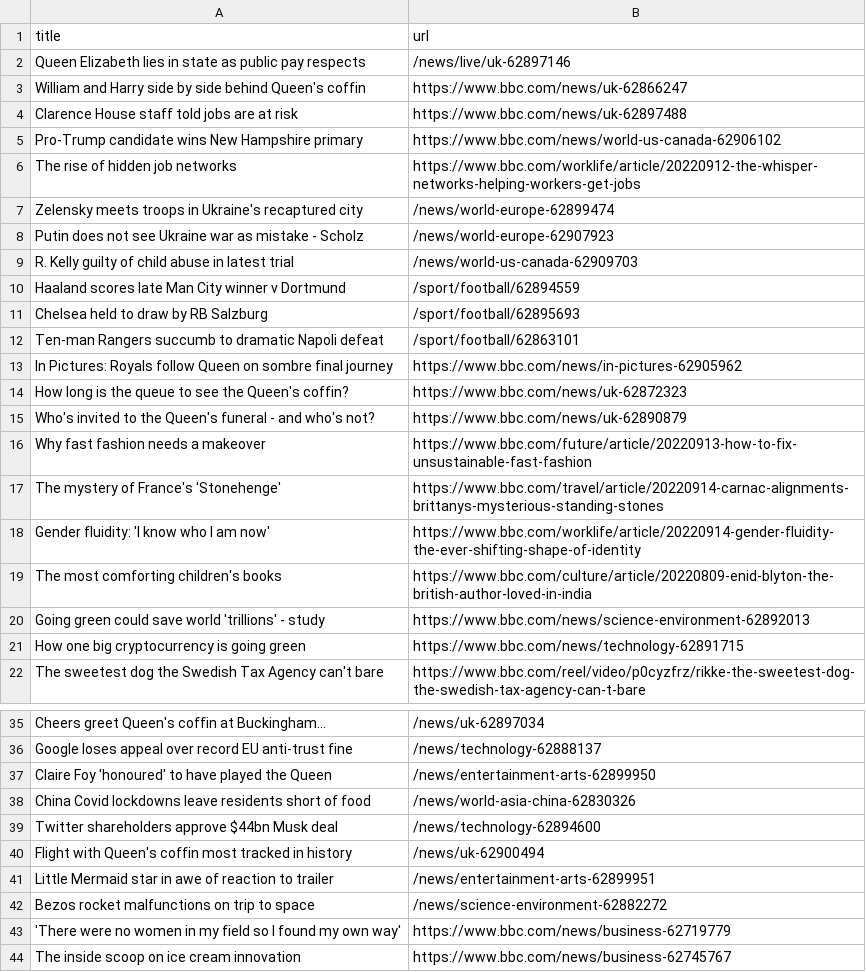
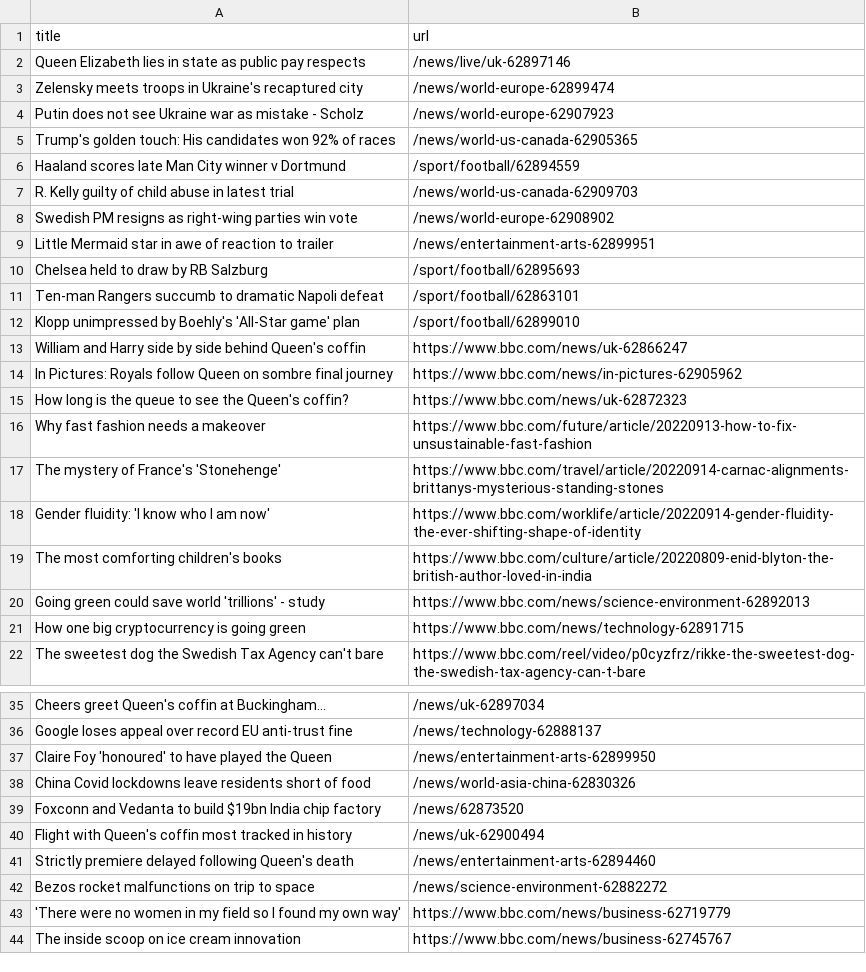
Before and after one commit to terril68/automatic-scraper, a CSV file: bbc.csv, drawn as a sheet; only a part is shown, gaps mark what is left out.

```diff
--- a/bbc.csv
+++ b/bbc.csv
@@ -2,15 +2,15 @@ title,url
 Queen Elizabeth lies in state as public pay respects,/news/live/uk-62897146
-William and Harry side by side behind Queen's coffin,https://www.bbc.com/news/uk-62866247
-Clarence House staff told jobs are at risk,https://www.bbc.com/news/uk-62897488
-Pro-Trump candidate wins New Hampshire primary,https://www.bbc.com/news/world-us-canada-62906102
-The rise of hidden job networks,https://www.bbc.com/worklife/article/20220912-the-whisper-networks-helping-workers-get-jobs
 Zelensky meets troops in Ukraine's recaptured city,/news/world-europe-62899474
 Putin does not see Ukraine war as mistake - Scholz,/news/world-europe-62907923
+Trump's golden touch: His candidates won 92% of races,/news/world-us-canada-62905365
+Haaland scores late Man City winner v Dortmund,/sport/football/62894559
 R. Kelly guilty of child abuse in latest trial,/news/world-us-canada-62909703
-Haaland scores late Man City winner v Dortmund,/sport/football/62894559
+Swedish PM resigns as right-wing parties win vote,/news/world-europe-62908902
+Little Mermaid star in awe of reaction to trailer,/news/entertainment-arts-62899951
 Chelsea held to draw by RB Salzburg,/sport/football/62895693
 Ten-man Rangers succumb to dramatic Napoli defeat,/sport/football/62863101
+Klopp unimpressed by Boehly's 'All-Star game' plan,/sport/football/62899010
+William and Harry side by side behind Queen's coffin,https://www.bbc.com/news/uk-62866247
 In Pictures: Royals follow Queen on sombre final journey,https://www.bbc.com/news/in-pictures-62905962
 How long is the queue to see the Queen's coffin?,https://www.bbc.com/news/uk-62872323
-Who's invited to the Queen's funeral - and who's not?,https://www.bbc.com/news/uk-62890879
 Why fast fashion needs a makeover,https://www.bbc.com/future/article/20220913-how-to-fix-unsustainable-fast-fashion
@@ -38,5 +38,5 @@ Claire Foy 'honoured' to have played the Queen,/news/entertainment-arts-62899950
 China Covid lockdowns leave residents short of food,/news/world-asia-china-62830326
-Twitter shareholders approve $44bn Musk deal,/news/technology-62894600
+Foxconn and Vedanta to build $19bn India chip factory,/news/62873520
 Flight with Queen's coffin most tracked in history,/news/uk-62900494
-Little Mermaid star in awe of reaction to trailer,/news/entertainment-arts-62899951
+Strictly premiere delayed following Queen's death,/news/entertainment-arts-62894460
 Bezos rocket malfunctions on trip to space,/news/science-environment-62882272
```
